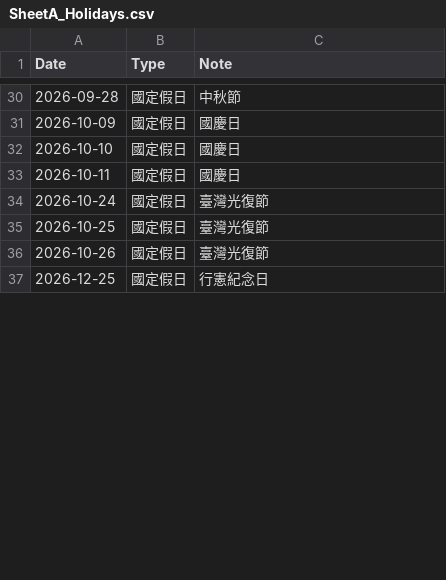
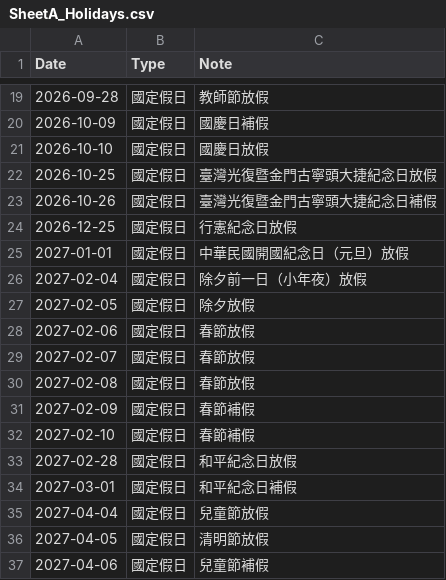
Before and after one commit to bruce-yang-422/cloud-alarm-overlay, a CSV file: Sheet範例/SheetA_Holidays.csv, drawn as a sheet; only a part is shown, gaps mark what is left out; the diff covers the shown part only.

```diff
--- a/Sheet範例/SheetA_Holidays.csv
+++ b/Sheet範例/SheetA_Holidays.csv
@@ -30,8 +19,19 @@
-2026-09-28,國定假日,中秋節
-2026-10-09,國定假日,國慶日
-2026-10-10,國定假日,國慶日
-2026-10-11,國定假日,國慶日
-2026-10-24,國定假日,臺灣光復節
-2026-10-25,國定假日,臺灣光復節
-2026-10-26,國定假日,臺灣光復節
-2026-12-25,國定假日,行憲紀念日
+2026-09-28,國定假日,教師節放假
+2026-10-09,國定假日,國慶日補假
+2026-10-10,國定假日,國慶日放假
+2026-10-25,國定假日,臺灣光復暨金門古寧頭大捷紀念日放假
+2026-10-26,國定假日,臺灣光復暨金門古寧頭大捷紀念日補假
+2026-12-25,國定假日,行憲紀念日放假
+2027-01-01,國定假日,中華民國開國紀念日（元旦）放假
+2027-02-04,國定假日,除夕前一日（小年夜）放假
+2027-02-05,國定假日,除夕放假
+2027-02-06,國定假日,春節放假
+2027-02-07,國定假日,春節放假
+2027-02-08,國定假日,春節放假
+2027-02-09,國定假日,春節補假
+2027-02-10,國定假日,春節補假
+2027-02-28,國定假日,和平紀念日放假
+2027-03-01,國定假日,和平紀念日補假
+2027-04-04,國定假日,兒童節放假
+2027-04-05,國定假日,清明節放假
+2027-04-06,國定假日,兒童節補假
```
Also changed, not shown: 9 added rows, 11 removed rows and 20 edited cells elsewhere in this file, 1 other file.
